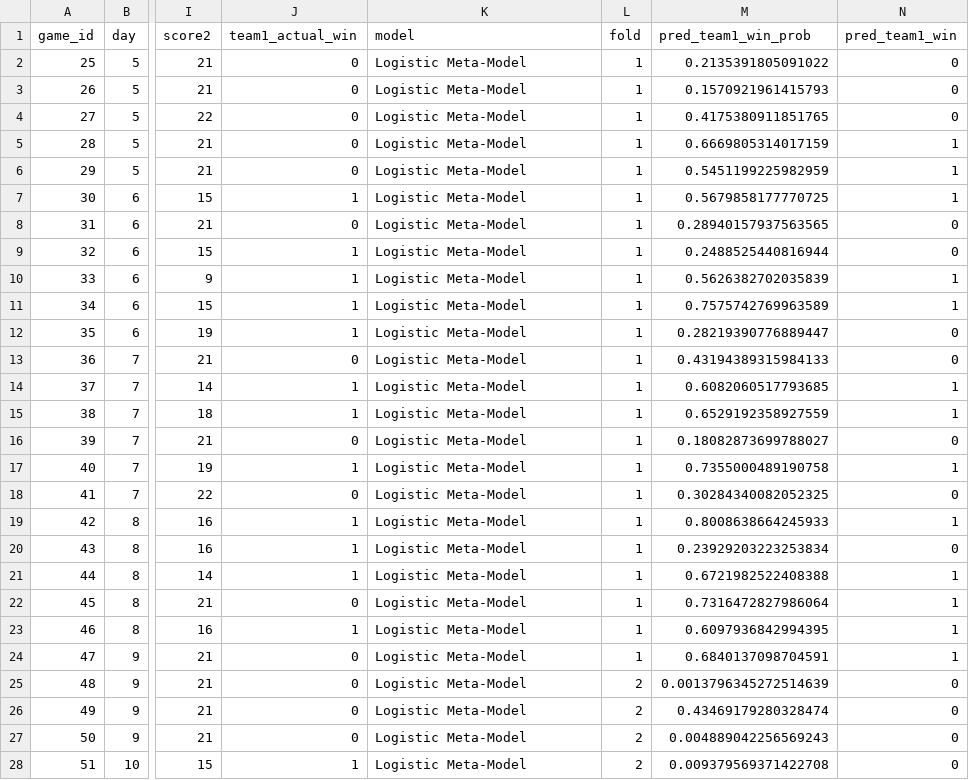
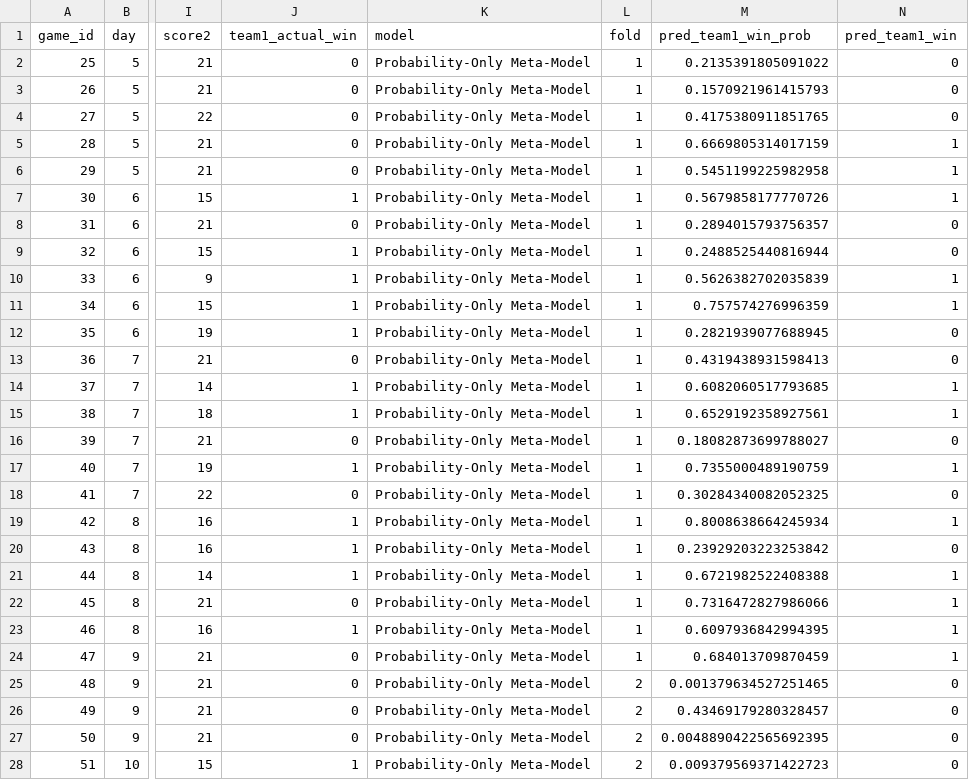
Before and after one commit to colechar-oss/Ping-Pong-Data-Analysis-Dashboard, a CSV file: docs/ML Data/meta_model_time_series_cv_oof_predictions.csv, drawn as a sheet; only a part is shown, gaps mark what is left out; the diff covers the shown part only; the diff names each change by its address in the sheet, - before the commit and + after, or states it on an @@ line.

```diff
--- a/docs/ML Data/meta_model_time_series_cv_oof_predictions.csv
+++ b/docs/ML Data/meta_model_time_series_cv_oof_predictions.csv
-K2:K28 (model): Logistic Meta-Model
+K2:K28 (model): Probability-Only Meta-Model
-M6 (pred_team1_win_prob): 0.5451199225982959
+M6 (pred_team1_win_prob): 0.5451199225982958
-M7 (pred_team1_win_prob): 0.5679858177770725
+M7 (pred_team1_win_prob): 0.5679858177770726
-M8 (pred_team1_win_prob): 0.28940157937563565
+M8 (pred_team1_win_prob): 0.2894015793756357
-M11 (pred_team1_win_prob): 0.7575742769963589
+M11 (pred_team1_win_prob): 0.757574276996359
-M12 (pred_team1_win_prob): 0.28219390776889447
+M12 (pred_team1_win_prob): 0.2821939077688945
-M13 (pred_team1_win_prob): 0.43194389315984133
+M13 (pred_team1_win_prob): 0.4319438931598413
-M15 (pred_team1_win_prob): 0.6529192358927559
+M15 (pred_team1_win_prob): 0.6529192358927561
-M17 (pred_team1_win_prob): 0.7355000489190758
+M17 (pred_team1_win_prob): 0.7355000489190759
-M19 (pred_team1_win_prob): 0.8008638664245933
+M19 (pred_team1_win_prob): 0.8008638664245934
-M20 (pred_team1_win_prob): 0.23929203223253834
+M20 (pred_team1_win_prob): 0.23929203223253842
-M22 (pred_team1_win_prob): 0.7316472827986064
+M22 (pred_team1_win_prob): 0.7316472827986066
-M24 (pred_team1_win_prob): 0.6840137098704591
+M24 (pred_team1_win_prob): 0.684013709870459
-M25 (pred_team1_win_prob): 0.0013796345272514639
+M25 (pred_team1_win_prob): 0.001379634527251465
-M26 (pred_team1_win_prob): 0.43469179280328474
+M26 (pred_team1_win_prob): 0.43469179280328457
-M27 (pred_team1_win_prob): 0.004889042256569243
+M27 (pred_team1_win_prob): 0.0048890422565692395
-M28 (pred_team1_win_prob): 0.009379569371422708
+M28 (pred_team1_win_prob): 0.009379569371422723
```
Also changed, not shown: 146 edited cells elsewhere in this file, docs/ML Data/meta_model_time_series_cv_folds.csv, docs/ML Data/meta_model_time_series_cv_summary.csv, 30 other files.
